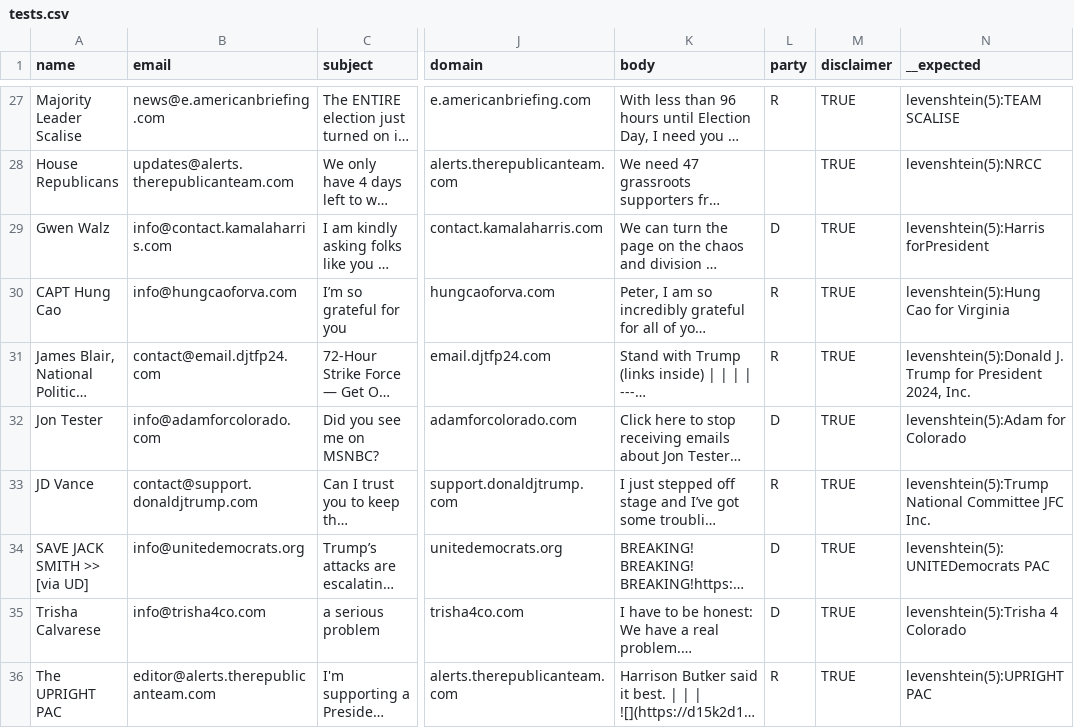
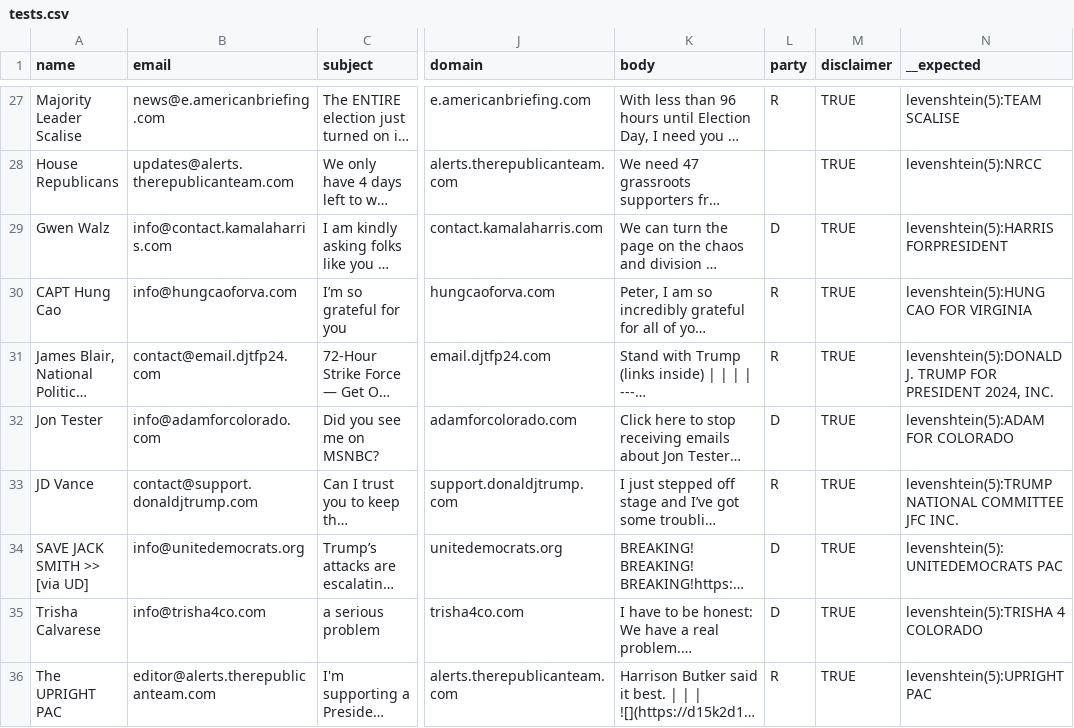
Before and after one commit to kevinschaul/llm-evals, a CSV file: src/evals/political-fundraising-emails/tests.csv, drawn as a sheet; only a part is shown, gaps mark what is left out; long unchanged cells end in …; the diff covers the shown part only; the diff names each change by its address in the sheet, - before the commit and + after, or states it on an @@ line.

```diff
--- a/src/evals/political-fundraising-emails/tests.csv
+++ b/src/evals/political-fundraising-emails/tests.csv
-N29 (__expected): levenshtein(5):Harris forPresident
+N29 (__expected): levenshtein(5):HARRIS FORPRESIDENT
-N30 (__expected): levenshtein(5):Hung Cao for Virginia
+N30 (__expected): levenshtein(5):HUNG CAO FOR VIRGINIA
-N31 (__expected): levenshtein(5):Donald J. Trump for President 2024, Inc.
+N31 (__expected): levenshtein(5):DONALD J. TRUMP FOR PRESIDENT 2024, INC.
-N32 (__expected): levenshtein(5):Adam for Colorado
+N32 (__expected): levenshtein(5):ADAM FOR COLORADO
-N33 (__expected): levenshtein(5):Trump National Committee JFC Inc.
+N33 (__expected): levenshtein(5):TRUMP NATIONAL COMMITTEE JFC INC.
-N34 (__expected): levenshtein(5):UNITEDemocrats PAC
+N34 (__expected): levenshtein(5):UNITEDEMOCRATS PAC
-N35 (__expected): levenshtein(5):Trisha 4 Colorado
+N35 (__expected): levenshtein(5):TRISHA 4 COLORADO
```
Also changed, not shown: 66 edited cells elsewhere in this file, src/evals/article-tracking-trump/categories/results/aggregate.csv, src/evals/article-tracking-trump/results/aggregate.csv, 11 other files.
